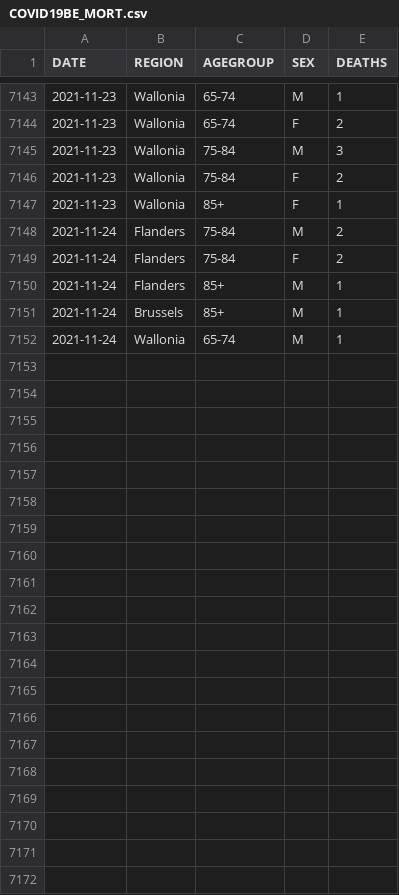
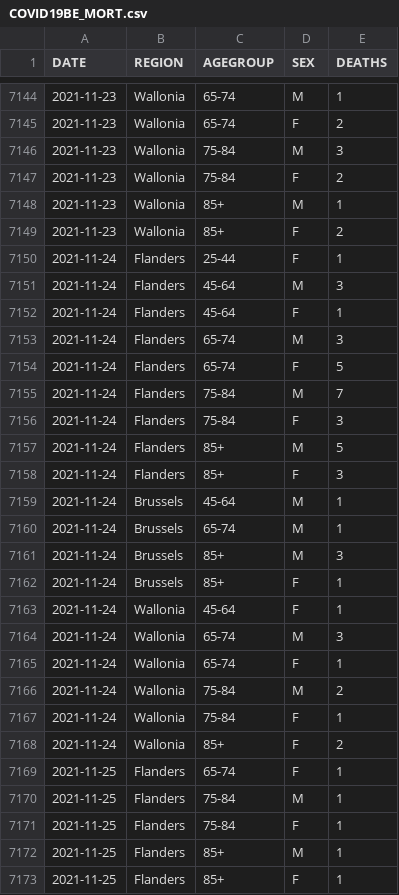
Before and after one commit to pdebuyl/coronavirus_notebooks, a CSV file: data/COVID19BE_MORT.csv, drawn as a sheet; only a part is shown, gaps mark what is left out; the diff covers the shown part only.

Commit message:
update data

```diff
--- a/data/COVID19BE_MORT.csv
+++ b/data/COVID19BE_MORT.csv
@@ -7146,7 +7147,27 @@
 "2021-11-23","Wallonia","75-84","F",2
-"2021-11-23","Wallonia","85+","F",1
-"2021-11-24","Flanders","75-84","M",2
-"2021-11-24","Flanders","75-84","F",2
-"2021-11-24","Flanders","85+","M",1
-"2021-11-24","Brussels","85+","M",1
-"2021-11-24","Wallonia","65-74","M",1
+"2021-11-23","Wallonia","85+","M",1
+"2021-11-23","Wallonia","85+","F",2
+"2021-11-24","Flanders","25-44","F",1
+"2021-11-24","Flanders","45-64","M",3
+"2021-11-24","Flanders","45-64","F",1
+"2021-11-24","Flanders","65-74","M",3
+"2021-11-24","Flanders","65-74","F",5
+"2021-11-24","Flanders","75-84","M",7
+"2021-11-24","Flanders","75-84","F",3
+"2021-11-24","Flanders","85+","M",5
+"2021-11-24","Flanders","85+","F",3
+"2021-11-24","Brussels","45-64","M",1
+"2021-11-24","Brussels","65-74","M",1
+"2021-11-24","Brussels","85+","M",3
+"2021-11-24","Brussels","85+","F",1
+"2021-11-24","Wallonia","45-64","F",1
+"2021-11-24","Wallonia","65-74","M",3
+"2021-11-24","Wallonia","65-74","F",1
+"2021-11-24","Wallonia","75-84","M",2
+"2021-11-24","Wallonia","75-84","F",1
+"2021-11-24","Wallonia","85+","F",2
+"2021-11-25","Flanders","65-74","F",1
+"2021-11-25","Flanders","75-84","M",1
+"2021-11-25","Flanders","75-84","F",1
+"2021-11-25","Flanders","85+","M",1
+"2021-11-25","Flanders","85+","F",1
```
Also changed, not shown: 1 added row and 2 edited cells elsewhere in this file, data/COVID19BE_HOSP.csv, data/COVID19BE_tests.csv.
